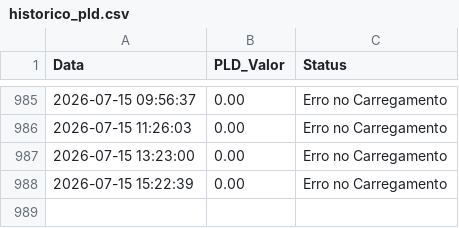
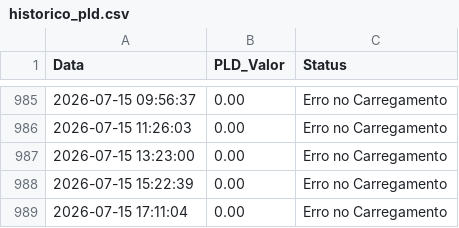
Before and after one commit to EnricoPontelli/The-first-way-wasn-t-good, a CSV file: historico_pld.csv, drawn as a sheet; only a part is shown, gaps mark what is left out; the diff names each change by its address in the sheet, - before the commit and + after, or states it on an @@ line.

Commit message:
Auto-update: Wed Jul 15 17:11:05 UTC 2026

```diff
--- a/historico_pld.csv
+++ b/historico_pld.csv
+row 989: 2026-07-15 17:11:04 | 0.00 | Erro no Carregamento
```
